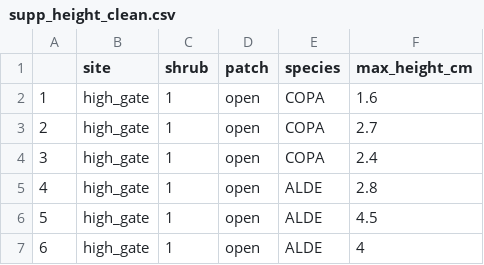
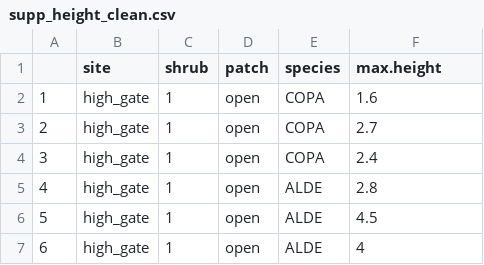
Before and after one commit to annieschiffer/traits-heterogeneity, a CSV file: raw_data/supp_height_clean.csv, drawn as a sheet; only a part is shown.

```diff
--- a/raw_data/supp_height_clean.csv
+++ b/raw_data/supp_height_clean.csv
@@ -1,2 +1,2 @@
-"","site","shrub","patch","species","max_height_cm"
+"","site","shrub","patch","species","max.height"
 "1","high_gate",1,"open","COPA",1.6
```
Also changed, not shown: raw_data/aboveground_mass_clean.csv, raw_data/root_SA_clean.csv, 14 other files.
